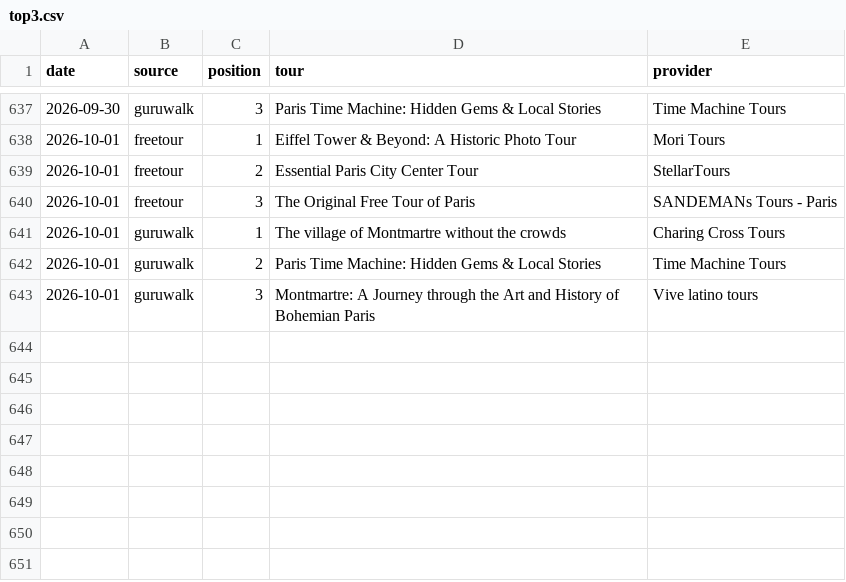
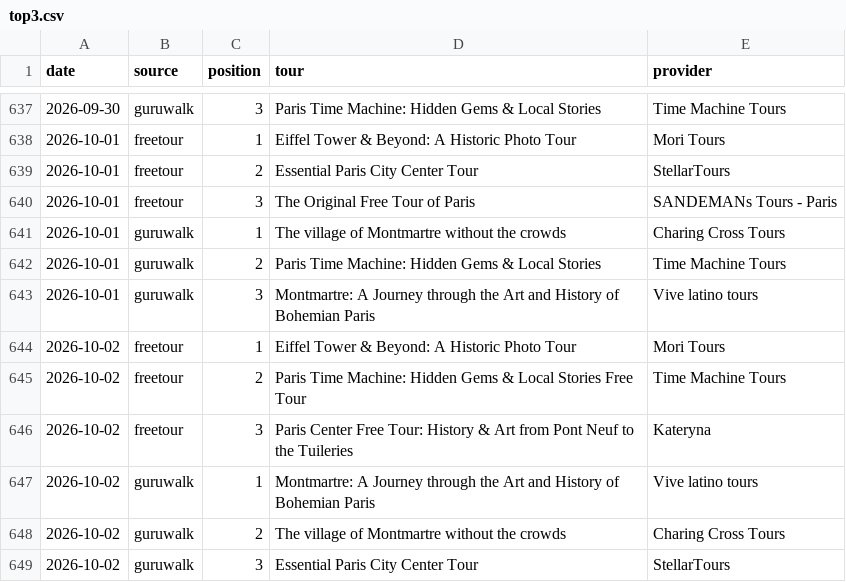
Before and after one commit to LR033/freetour-tracker, a CSV file: top3.csv, drawn as a sheet; only a part is shown, gaps mark what is left out.

```diff
--- a/top3.csv
+++ b/top3.csv
@@ -643 +643,7 @@ date,source,position,tour,provider
 2026-10-01,guruwalk,3,Montmartre: A Journey through the Art and History of Bohemian Paris,Vive latino tours
+2026-10-02,freetour,1,Eiffel Tower & Beyond: A Historic Photo Tour,Mori Tours
+2026-10-02,freetour,2,Paris Time Machine: Hidden Gems & Local Stories Free Tour,Time Machine Tours
+2026-10-02,freetour,3,Paris Center Free Tour: History & Art from Pont Neuf to the Tuileries,Kateryna
+2026-10-02,guruwalk,1,Montmartre: A Journey through the Art and History of Bohemian Paris,Vive latino tours
+2026-10-02,guruwalk,2,The village of Montmartre without the crowds,Charing Cross Tours
+2026-10-02,guruwalk,3,Essential Paris City Center Tour,StellarTours
```
Also changed, not shown: rankings.csv.
